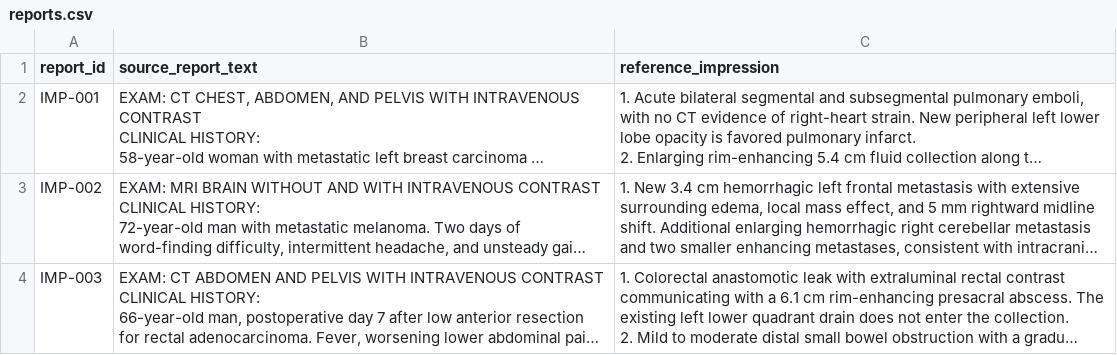
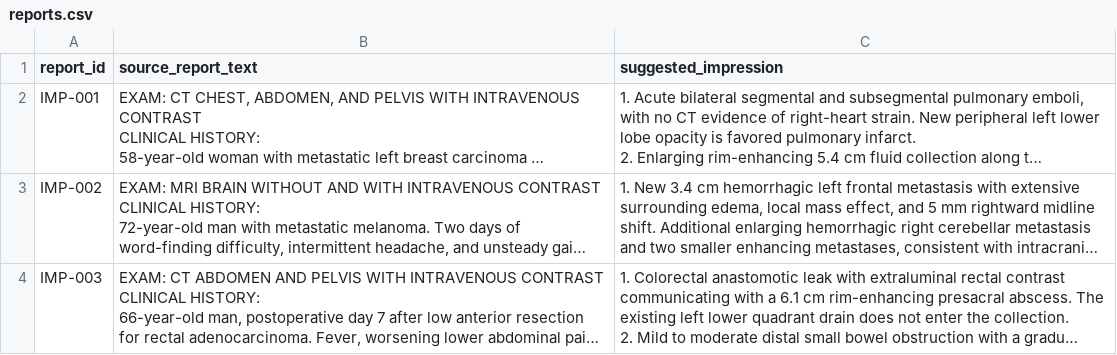
Before and after one commit to paulokuriki/radiology-hackathon, a CSV file: challenges/06-impression-generator/data/reports.csv, drawn as a sheet; only a part is shown; long unchanged cells end in …; the diff names each change by its address in the sheet, - before the commit and + after, or states it on an @@ line.

Commit message:
Simplify impression generator workflow

```diff
--- a/challenges/06-impression-generator/data/reports.csv
+++ b/challenges/06-impression-generator/data/reports.csv
-C1: reference_impression
+C1: suggested_impression
```
Also changed, not shown: 3 other files.
